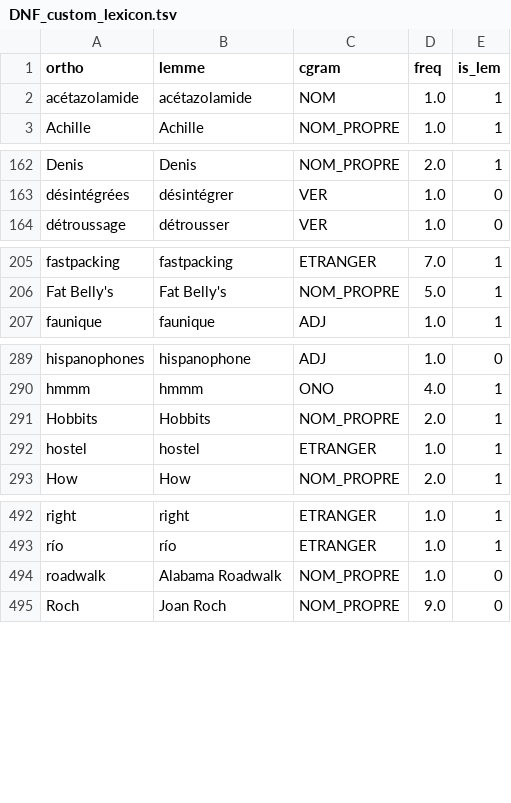
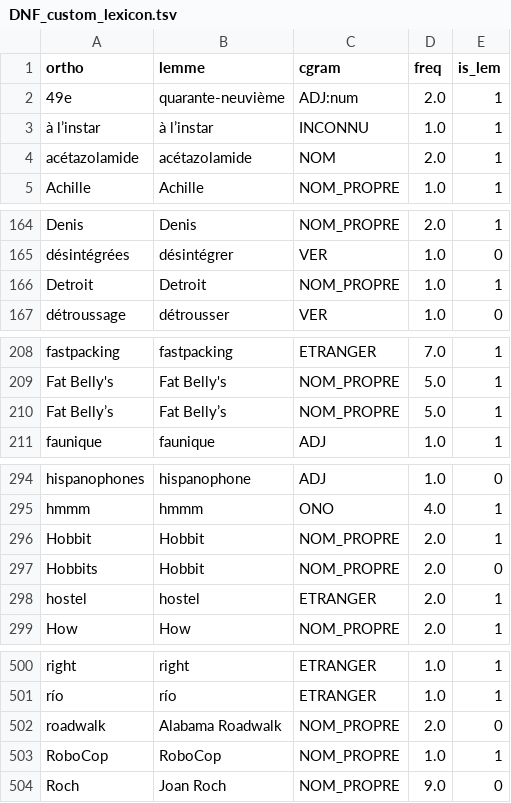
Before and after one commit to joanroch/french-repetition-checker, a TSV file: DNF_custom_lexicon.tsv, drawn as a sheet; only a part is shown, gaps mark what is left out; the diff covers the shown part only.

```diff
--- a/DNF_custom_lexicon.tsv
+++ b/DNF_custom_lexicon.tsv
@@ -1,3 +1,5 @@
 ortho	lemme	cgram	freq	is_lem
-acétazolamide	acétazolamide	NOM	1.0	1
+49e	quarante-neuvième	ADJ:num	2.0	1
+à l’instar	à l’instar	INCONNU	1.0	1
+acétazolamide	acétazolamide	NOM	2.0	1
 Achille	Achille	NOM_PROPRE	1.0	1
@@ -163,2 +165,3 @@ Denis	Denis	NOM_PROPRE	2.0	1
 désintégrées	désintégrer	VER	1.0	0
+Detroit	Detroit	NOM_PROPRE	1.0	1
 détroussage	détrousser	VER	1.0	0
@@ -206,2 +209,3 @@ fastpacking	fastpacking	ETRANGER	7.0	1
 Fat Belly's	Fat Belly's	NOM_PROPRE	5.0	1
+Fat Belly’s	Fat Belly’s	NOM_PROPRE	5.0	1
 faunique	faunique	ADJ	1.0	1
@@ -290,4 +295,5 @@ hispanophones	hispanophone	ADJ	1.0	0
 hmmm	hmmm	ONO	4.0	1
-Hobbits	Hobbits	NOM_PROPRE	2.0	1
-hostel	hostel	ETRANGER	1.0	1
+Hobbit	Hobbit	NOM_PROPRE	2.0	1
+Hobbits	Hobbit	NOM_PROPRE	2.0	0
+hostel	hostel	ETRANGER	2.0	1
 How	How	NOM_PROPRE	2.0	1
@@ -493,3 +501,4 @@ right	right	ETRANGER	1.0	1
 río	río	ETRANGER	1.0	1
-roadwalk	Alabama Roadwalk	NOM_PROPRE	1.0	0
+roadwalk	Alabama Roadwalk	NOM_PROPRE	2.0	0
+RoboCop	RoboCop	NOM_PROPRE	1.0	1
 Roch	Joan Roch	NOM_PROPRE	9.0	0
```
Also changed, not shown: 6 added rows and 21 edited cells elsewhere in this file, 1 other file.
